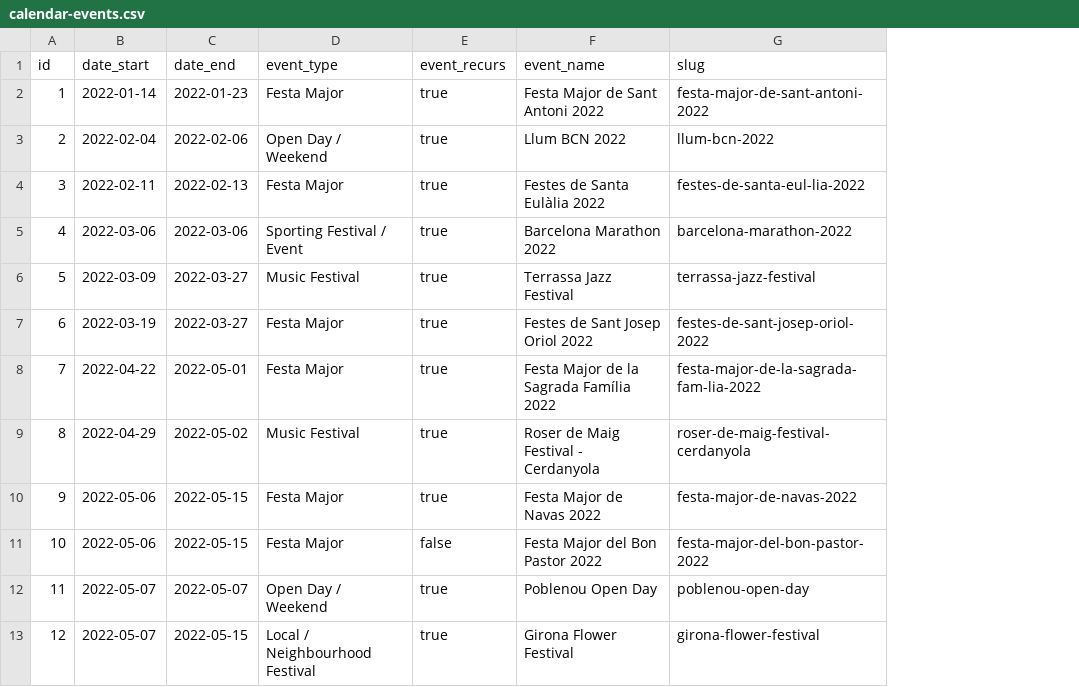
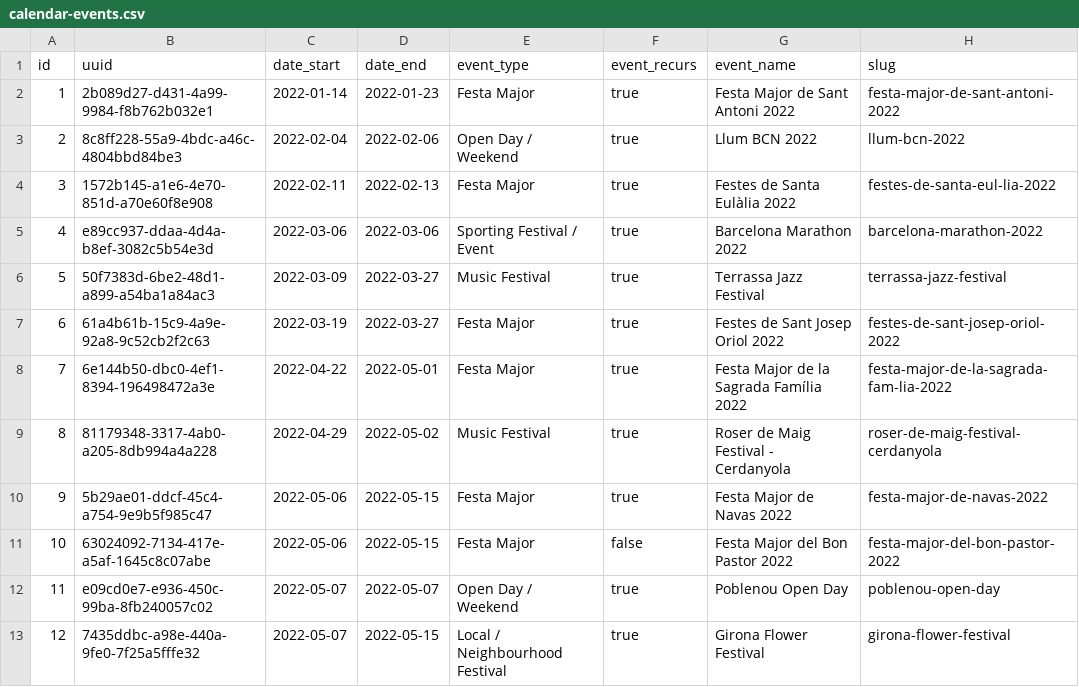
Before and after one commit to pocket-barcelona/barcelona-api, a CSV file: src/collections/calendar/calendar-events.csv, drawn as a sheet; only a part is shown; the diff names each change by its address in the sheet, - before the commit and + after, or states it on an @@ line.

Commit message:
Added UUID

```diff
--- a/src/collections/calendar/calendar-events.csv
+++ b/src/collections/calendar/calendar-events.csv
+column B (uuid), rows 2-13: 2b089d27-d431-4a99-9984-f8b762b032e1 | 8c8ff228-55a9-4bdc-a46c-4804bbd84be3 | 1572b145-a1e6-4e70-851d-a70e60f8e908 | e89cc937-ddaa-4d4a-b8ef-3082c5b54e3d | 50f7383d-6be2-48d1-a899-a54ba1a84ac3 | 61a4b61b-15c9-4a9e-92a8-9c52cb2f2c63 | 6e144b50-dbc0-4ef1-8394-196498472a3e | 81179348-3317-4ab0-a205-8db994a4a228 | 5b29ae01-ddcf-45c4-a754-9e9b5f985c47 | 63024092-7134-417e-a5af-1645c8c07abe | e09cd0e7-e936-450c-99ba-8fb240057c02 | 7435ddbc-a98e-440a-9fe0-7f25a5fffe32
```
